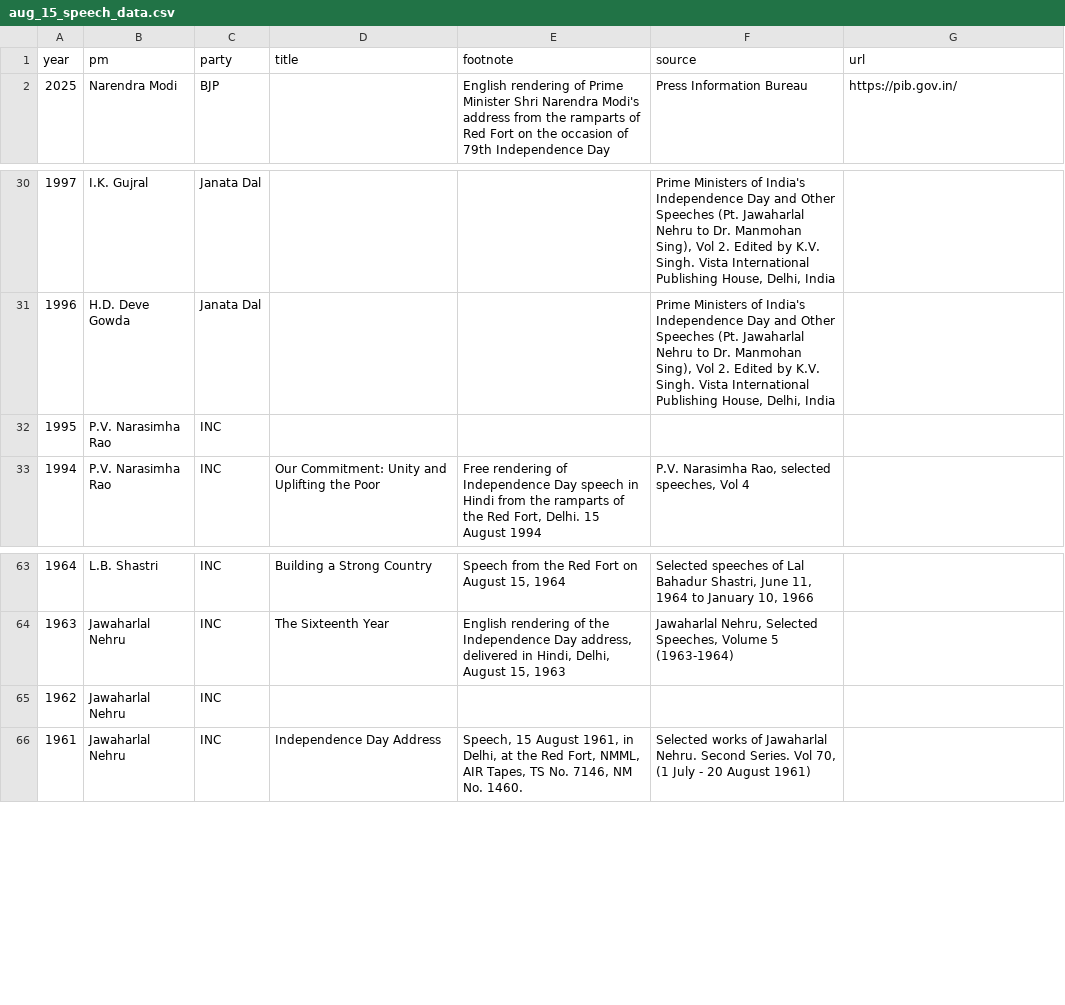
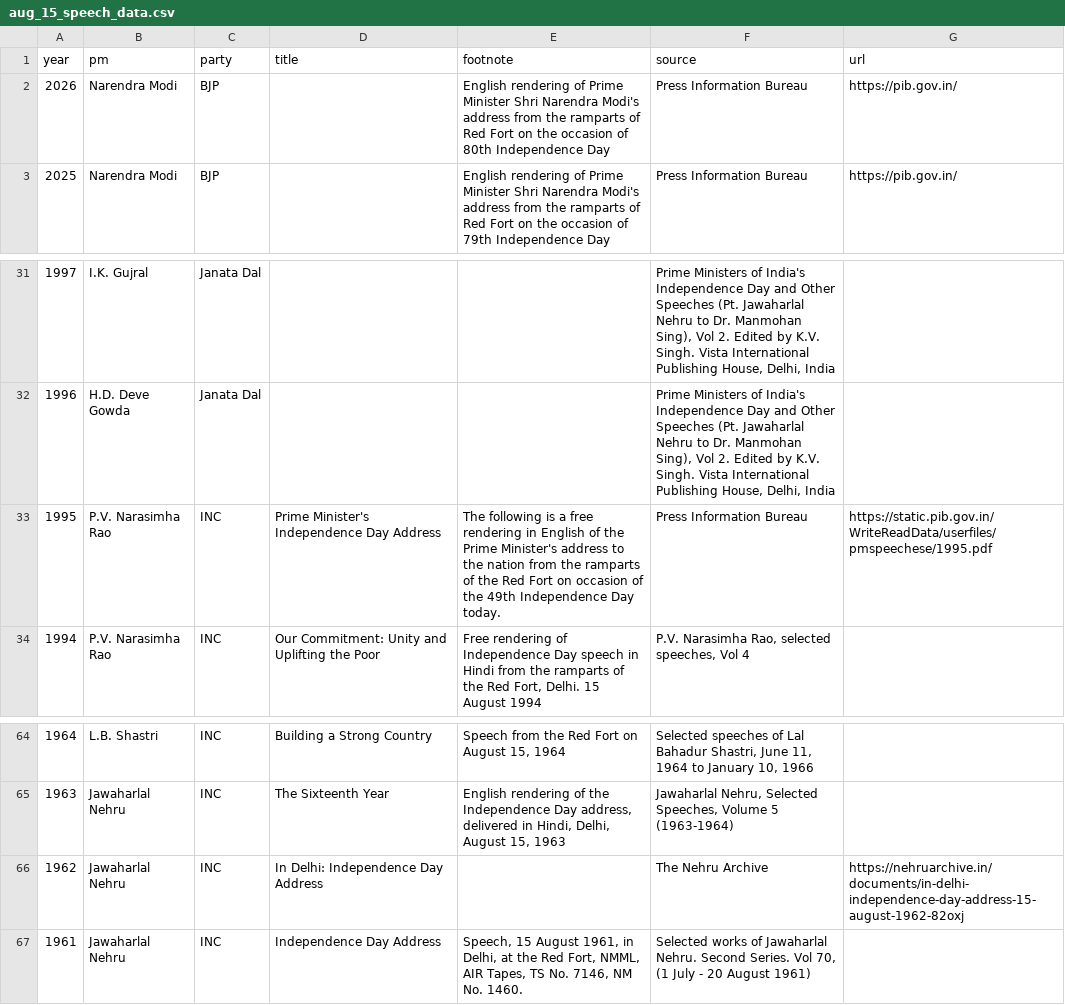
Before and after one commit to seanangio/aug15, a CSV file: data-raw/aug_15_speech_data.csv, drawn as a sheet; only a part is shown, gaps mark what is left out; addresses are those after the commit; the diff names each change by its address in the sheet, - before the commit and + after, or states it on an @@ line.

Commit message:
new data csv

```diff
--- a/data-raw/aug_15_speech_data.csv
+++ b/data-raw/aug_15_speech_data.csv
+row 2: 2026 | Narendra Modi | BJP |  | English rendering of Prime Minister Shri Narendra Modi's address from the ramparts of Red Fort on the occasion of 80th Independence Day | Press Information Bureau | https://pib.gov.in/
-D33 (title): (empty)
+D33 (title): Prime Minister's Independence Day Address
-E33 (footnote): (empty)
+E33 (footnote): The following is a free rendering in English of the Prime Minister's address to the nation from the ramparts of the Red Fort on occasion of the 49th Independence Day today.
-F33 (source): (empty)
+F33 (source): Press Information Bureau
-G33 (url): (empty)
+G33 (url): https://static.pib.gov.in/WriteReadData/userfiles/pmspeechese/1995.pdf
-D66 (title): (empty)
+D66 (title): In Delhi: Independence Day Address
-F66 (source): (empty)
+F66 (source): The Nehru Archive
-G66 (url): (empty)
+G66 (url): https://nehruarchive.in/documents/in-delhi-independence-day-address-15-august-1962-82oxj
```
